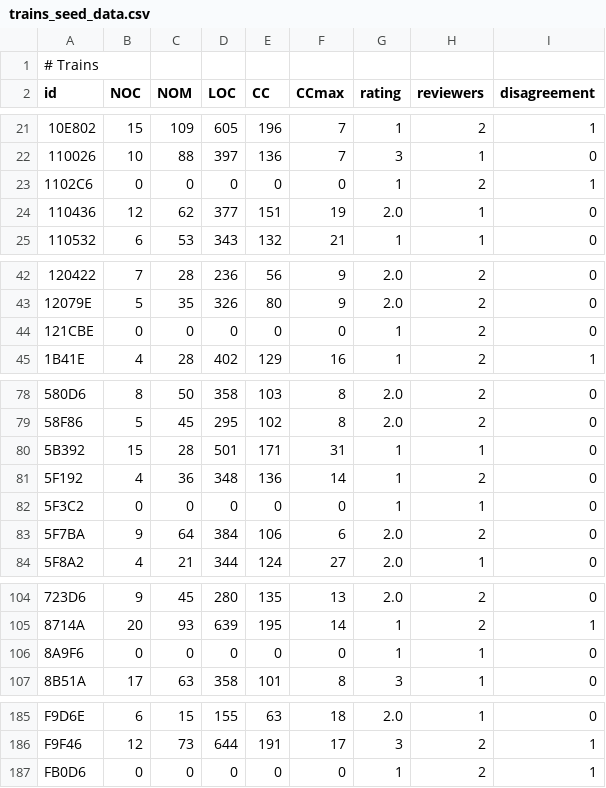
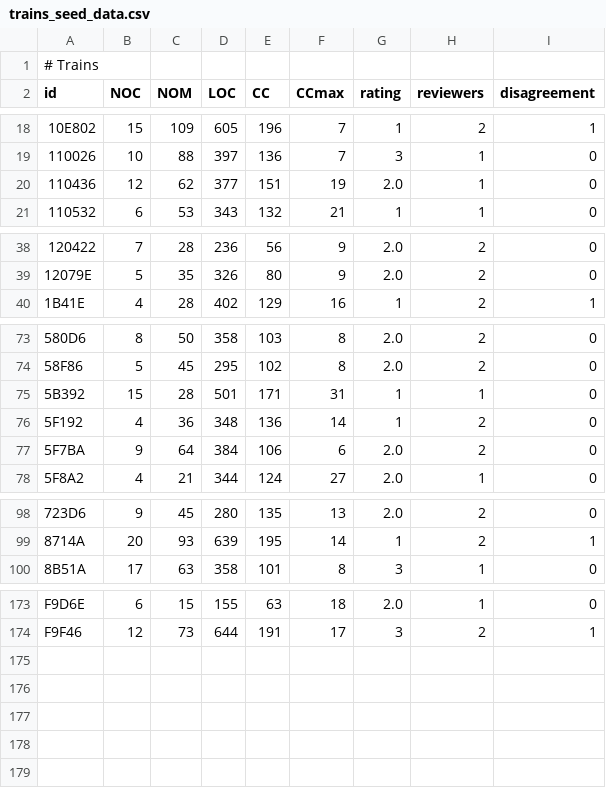
Before and after one commit to ashwinraghav/Open-Code-Analyzer, a CSV file: db/trains_seed_data.csv, drawn as a sheet; only a part is shown, gaps mark what is left out; the diff covers the shown part only; the diff names each change by its address in the sheet, - before the commit and + after, or states it on an @@ line.

```diff
--- a/db/trains_seed_data.csv
+++ b/db/trains_seed_data.csv
-row 23: 1102C6 | 0 | 0 | 0 | 0 | 0 | 1 | 2 | 1
-row 44: 121CBE | 0 | 0 | 0 | 0 | 0 | 1 | 2 | 0
-row 82: 5F3C2 | 0 | 0 | 0 | 0 | 0 | 1 | 1 | 0
-row 106: 8A9F6 | 0 | 0 | 0 | 0 | 0 | 1 | 1 | 0
-row 187: FB0D6 | 0 | 0 | 0 | 0 | 0 | 1 | 2 | 1
```
Also changed, not shown: 8 removed rows elsewhere in this file, db/cleaned_up_mars_rover_seed_data.csv, 4 other files.
